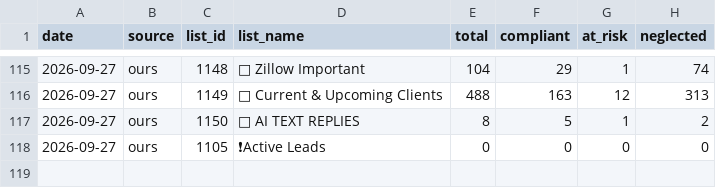
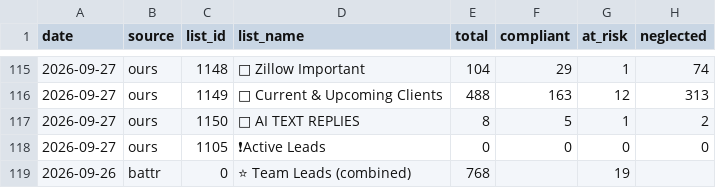
Before and after one commit to rolandteam-dev/claude-code-projects, a CSV file: battr-logs/comparison.csv, drawn as a sheet; only a part is shown, gaps mark what is left out; the diff names each change by its address in the sheet, - before the commit and + after, or states it on an @@ line.

```diff
--- a/battr-logs/comparison.csv
+++ b/battr-logs/comparison.csv
+row 119: 2026-09-26 | battr | 0 | ⭐ Team Leads (combined) | 768 |  | 19
```
Also changed, not shown: 4 other files.
